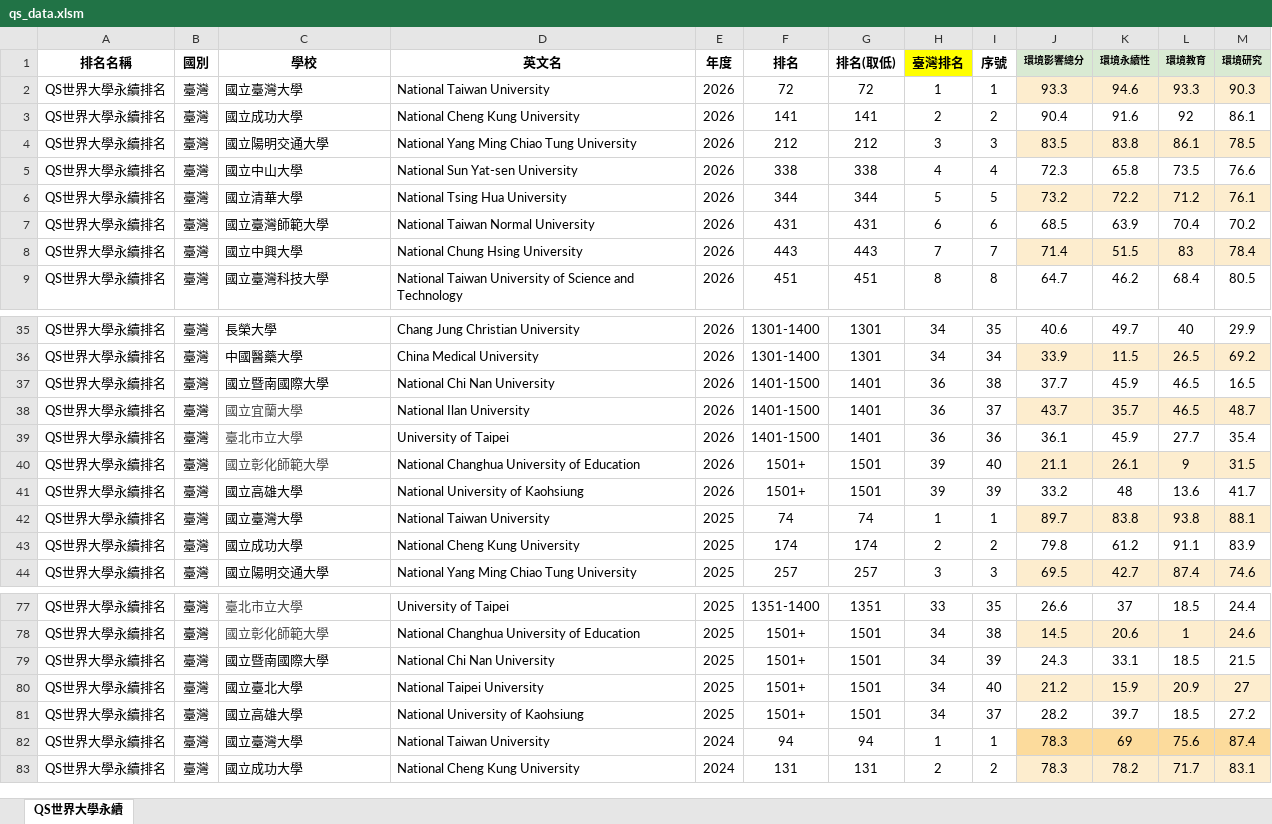
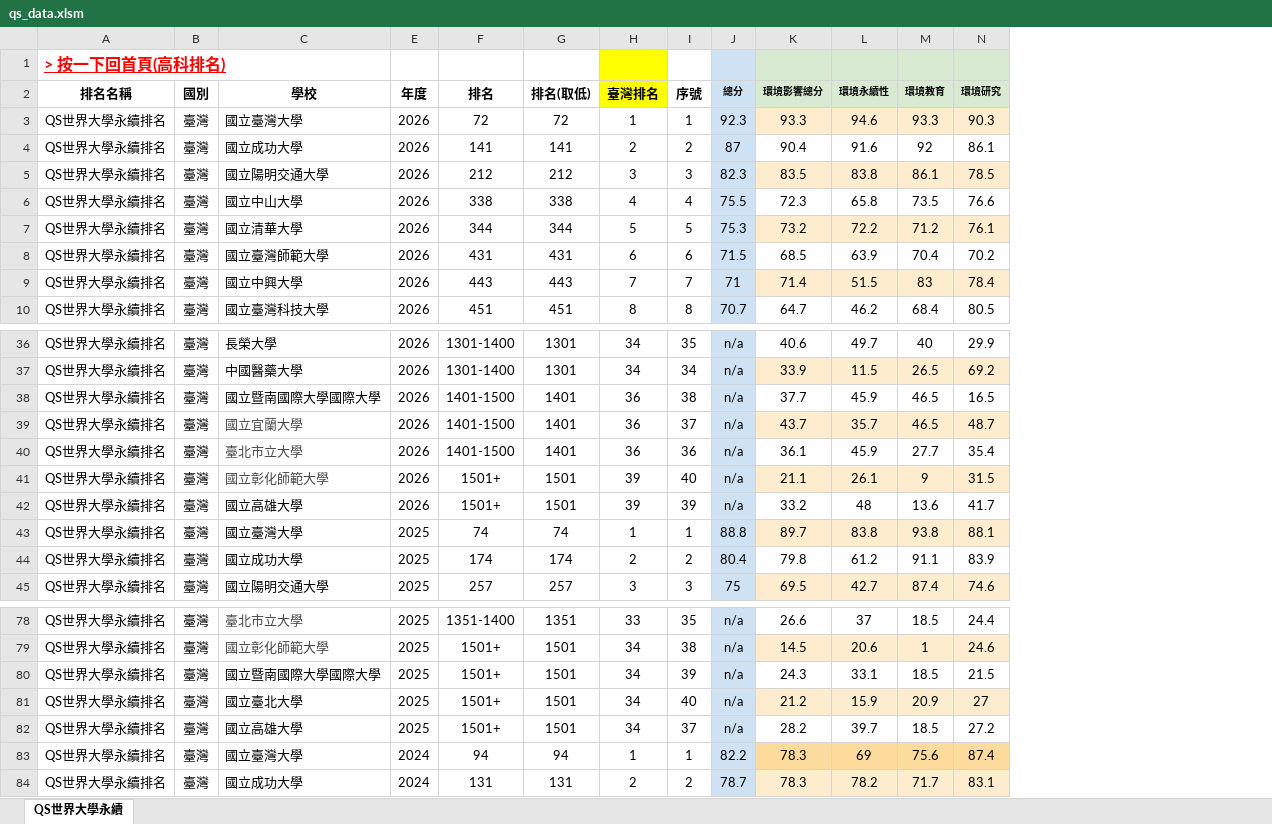
Before and after one commit to ChiaoWenBrigidaCheng/the-impact-rankings-taiwan, an Excel workbook: qs/qs_data.xlsm, sheet QS世界大學永續, drawn as a sheet; only a part is shown, gaps mark what is left out; values as stored, in another font and other column widths than the file's, no borders; removed rows and columns are numbered as before the commit, all else as after; rows hold the shown columns only; the diff names each change by its address in the sheet, - before the commit and + after, or states it on an @@ line.

Commit message:
Add files via upload

```diff
--- a/qs/qs_data.xlsm (sheet QS世界大學永續)
+++ b/qs/qs_data.xlsm (sheet QS世界大學永續)
@@ column D (英文名) hidden, rows 2-9: National Taiwan University | National Cheng Kung University | National Yang Ming Chiao Tung University | National Sun Yat-sen University | National Tsing Hua University | National Taiwan Normal University | National Chung Hsing University | National Taiwan University of Science and Technology; rows 35-44: Chang Jung Christian University | China Medical University | National Chi Nan University | National Ilan University | University of Taipei | National Changhua University of Education | National University of Kaohsiung | National Taiwan University | National Cheng Kung University | National Yang Ming Chiao Tung University; rows 77-83: University of Taipei | National Changhua University of Education | National Chi Nan University | National Taipei University | National University of Kaohsiung | National Taiwan University | National Cheng Kung University @@
+column J (總分), rows 3-10: 92.3 | 87 | 82.3 | 75.5 | 75.3 | 71.5 | 71 | 70.7; rows 36-45: n/a | n/a | n/a | n/a | n/a | n/a | n/a | 88.8 | 80.4 | 75; rows 78-84: n/a | n/a | n/a | n/a | n/a | 82.2 | 78.7
+row 1: > 按一下回首頁(高科排名)
-C38 (學校): 國立暨南國際大學
+C38 (學校): 國立暨南國際大學國際大學
-C80 (學校): 國立暨南國際大學
+C80 (學校): 國立暨南國際大學國際大學
```
